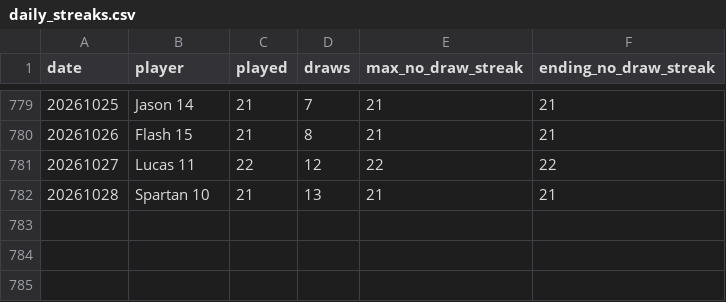
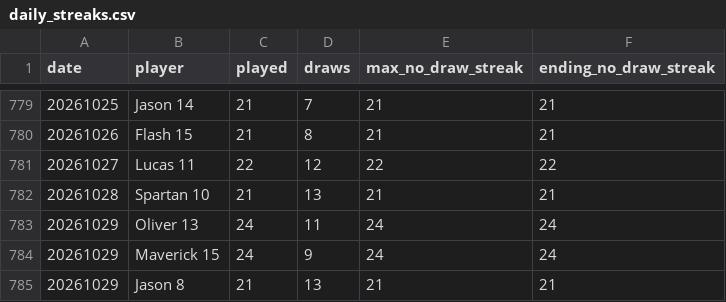
Before and after one commit to dgonzalez13/esports-tracker-full, a CSV file: eadriatic/output/daily_streaks.csv, drawn as a sheet; only a part is shown, gaps mark what is left out.

```diff
--- a/eadriatic/output/daily_streaks.csv
+++ b/eadriatic/output/daily_streaks.csv
@@ -782 +782,4 @@ date,player,played,draws,max_no_draw_streak,ending_no_draw_streak
 20261028,Spartan 10,21,13,21,21
+20261029,Oliver 13,24,11,24,24
+20261029,Maverick 15,24,9,24,24
+20261029,Jason 8,21,13,21,21
```
Also changed, not shown: eadriatic/output/draw_records_highest.csv, eadriatic/output/draw_records_lowest.csv, 9 other files.
